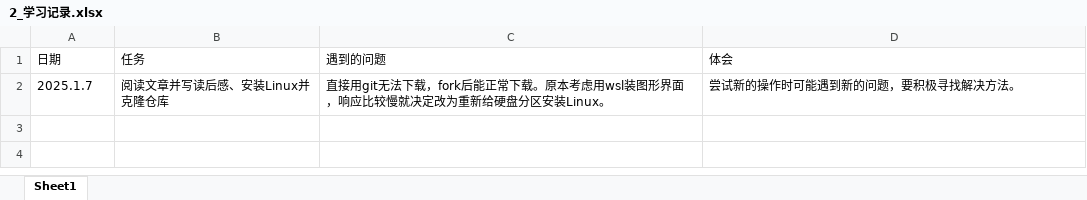
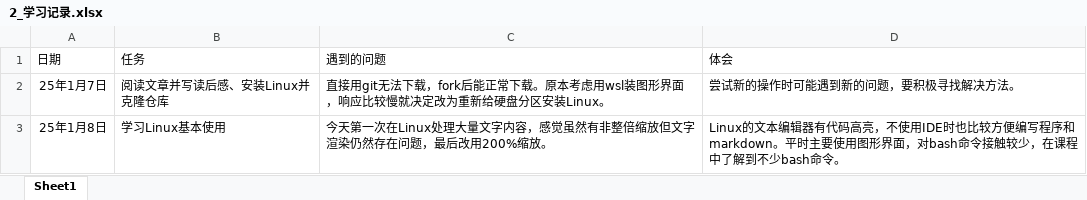
Before and after one commit to Willian7004/ysyx-note, an Excel workbook: files/2_学习记录.xlsx, sheet Sheet1, drawn as a sheet; values as stored, in another font and other column widths than the file's, no borders; the diff names each change by its address in the sheet, - before the commit and + after, or states it on an @@ line.

```diff
--- a/files/2_学习记录.xlsx (sheet Sheet1)
+++ b/files/2_学习记录.xlsx (sheet Sheet1)
-A2 (日期): 2025.1.7
+A2 (日期): 25年1月7日
+row 3: 25年1月8日 | 学习Linux基本使用 | 今天第一次在Linux处理大量文字内容，感觉虽然有非整倍缩放但文字渲染仍然存在问题，最后改用200%缩放。 | Linux的文本编辑器有代码高亮，不使用IDE时也比较方便编写程序和markdown。平时主要使用图形界面，对bash命令接触较少，在课程中了解到不少bash命令。
```
Also changed, not shown: 1 other file.
